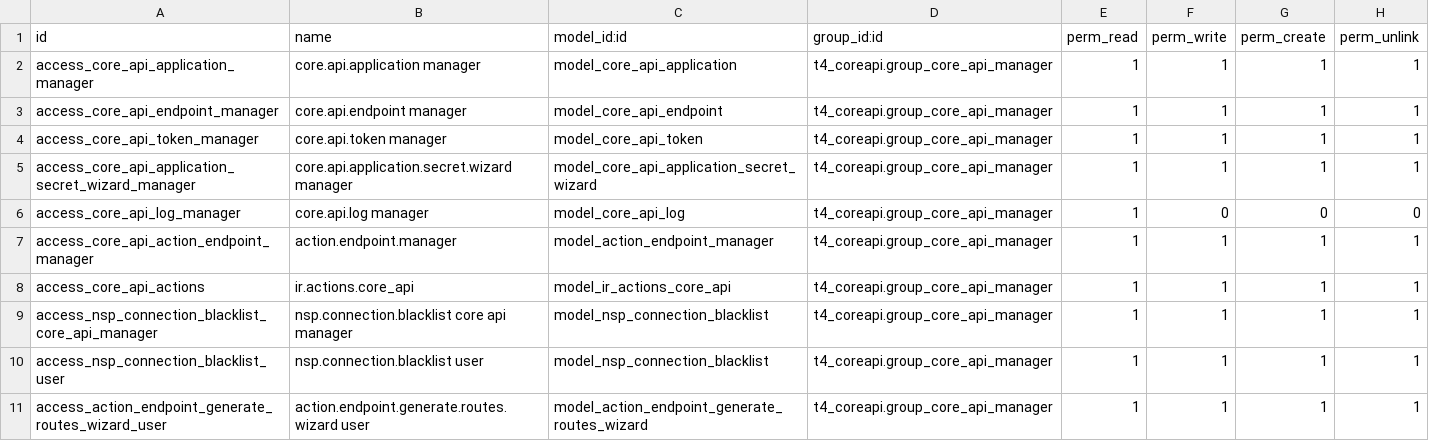
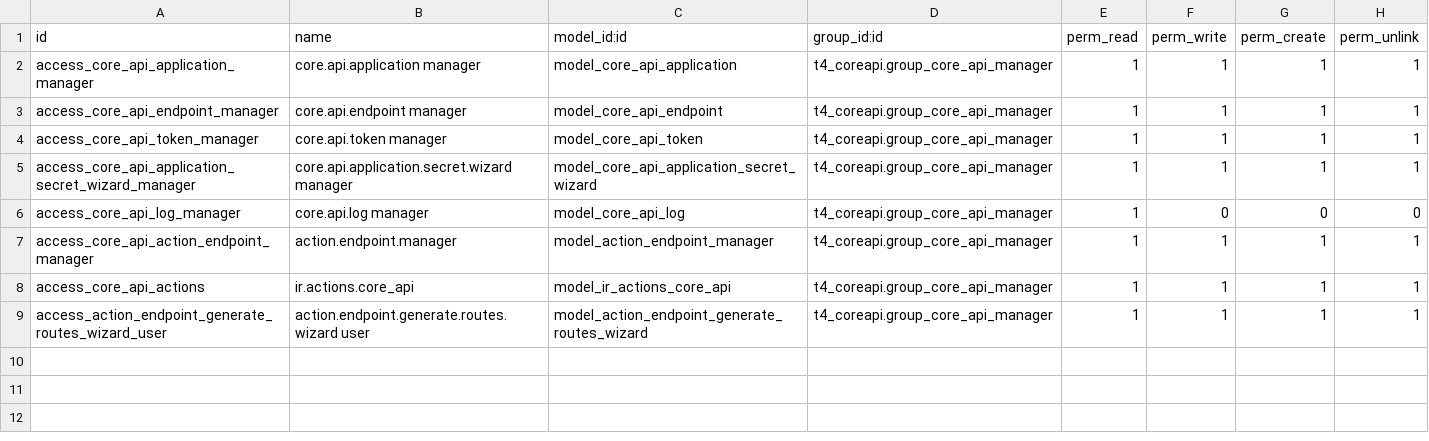
Before and after one commit to TrongTinTon/NSP-Edge-Server, a CSV file: extra-addons/t4_coreapi/security/ir.model.access.csv, drawn as a sheet.

```diff
--- a/extra-addons/t4_coreapi/security/ir.model.access.csv
+++ b/extra-addons/t4_coreapi/security/ir.model.access.csv
@@ -8,4 +8,2 @@ access_core_api_action_endpoint_manager,action.endpoint.manager,model_action_end
 access_core_api_actions,ir.actions.core_api,model_ir_actions_core_api,t4_coreapi.group_core_api_manager,1,1,1,1
-access_nsp_connection_blacklist_core_api_manager,nsp.connection.blacklist core api manager,model_nsp_connection_blacklist,t4_coreapi.group_core_api_manager,1,1,1,1
-access_nsp_connection_blacklist_user,nsp.connection.blacklist user,model_nsp_connection_blacklist,t4_coreapi.group_core_api_manager,1,1,1,1
 access_action_endpoint_generate_routes_wizard_user,action.endpoint.generate.routes.wizard user,model_action_endpoint_generate_routes_wizard,t4_coreapi.group_core_api_manager,1,1,1,1
```
Also changed, not shown: 31 other files.
